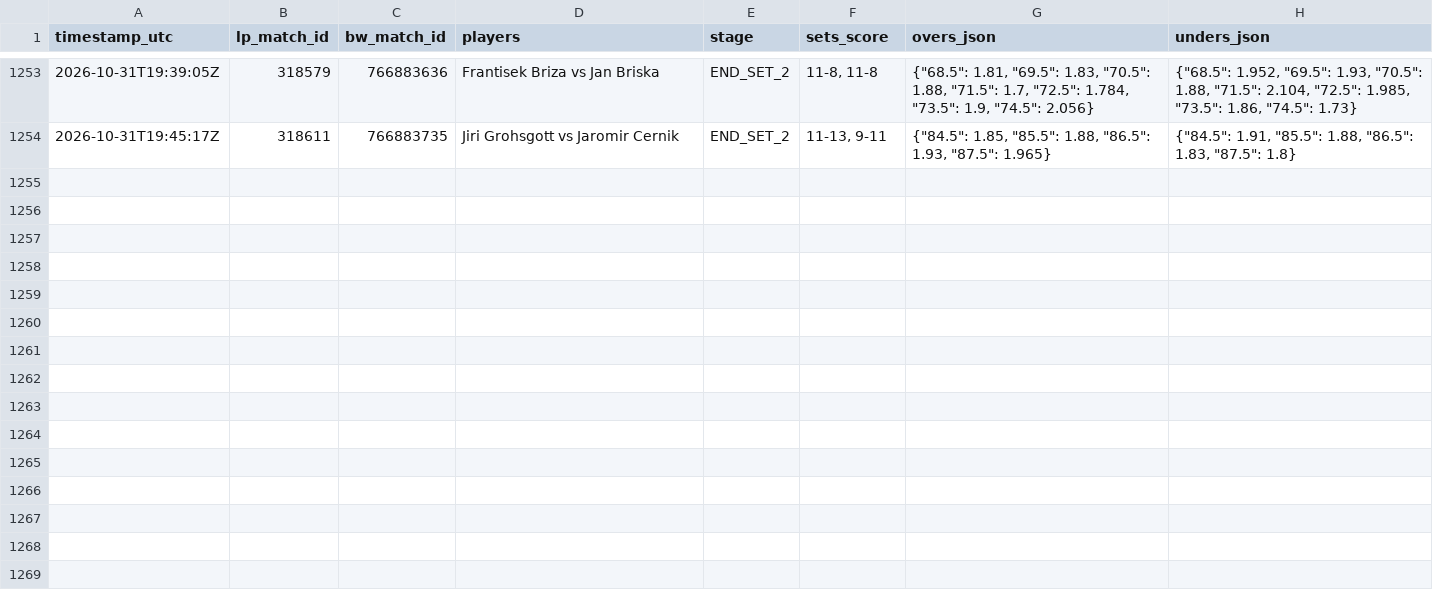
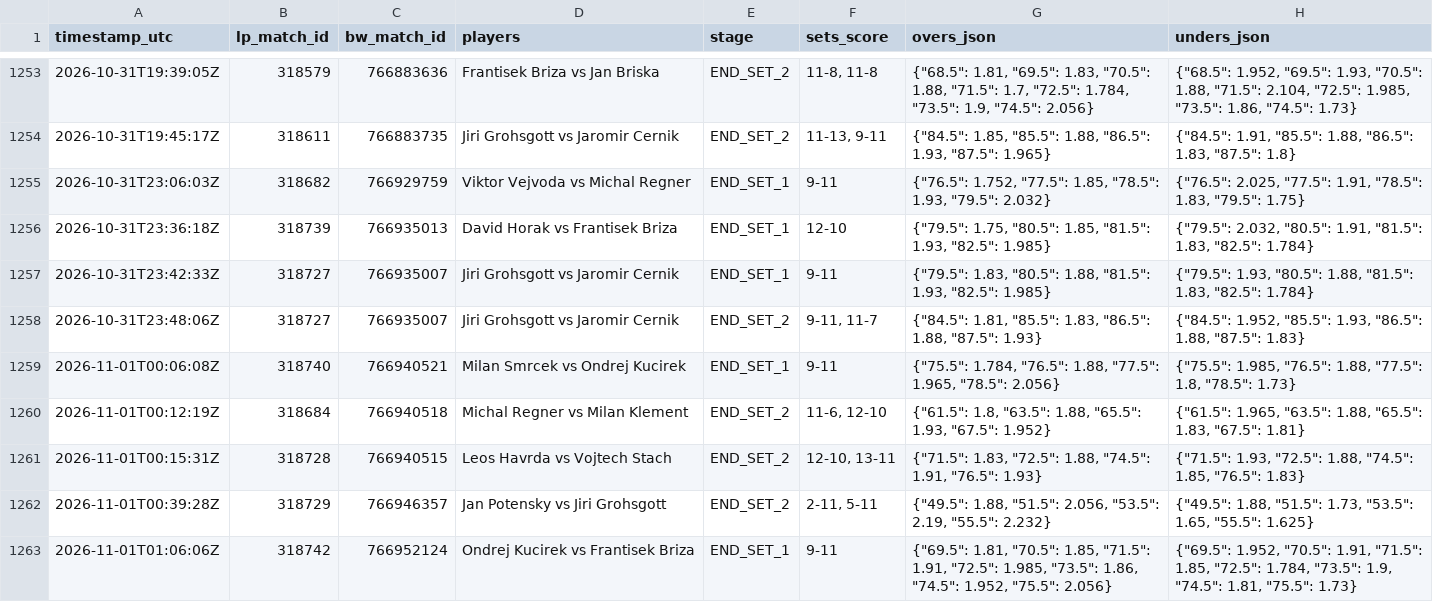
Before and after one commit to Blessed-200/core-telemetry-sync, a CSV file: bw_odds_ticks.csv, drawn as a sheet; only a part is shown, gaps mark what is left out; the diff covers the shown part only.

Commit message:
chore: sync LineMetrics state and odds ticks

```diff
--- a/bw_odds_ticks.csv
+++ b/bw_odds_ticks.csv
@@ -1254 +1254,10 @@ timestamp_utc,lp_match_id,bw_match_id,players,stage,sets_score,overs_json,unders
 2026-10-31T19:45:17Z,318611,766883735,Jiri Grohsgott vs Jaromir Cernik,END_SET_2,"11-13, 9-11","{""84.5"": 1.85, ""85.5"": 1.88, ""86.5"": 1.93, ""87.5"": 1.965}","{""84.5"": 1.91, ""85.5"": 1.88, ""86.5"": 1.83, ""87.5"": 1.8}"
+2026-10-31T23:06:03Z,318682,766929759,Viktor Vejvoda vs Michal Regner,END_SET_1,9-11,"{""76.5"": 1.752, ""77.5"": 1.85, ""78.5"": 1.93, ""79.5"": 2.032}","{""76.5"": 2.025, ""77.5"": 1.91, ""78.5"": 1.83, ""79.5"": 1.75}"
+2026-10-31T23:36:18Z,318739,766935013,David Horak vs Frantisek Briza,END_SET_1,12-10,"{""79.5"": 1.75, ""80.5"": 1.85, ""81.5"": 1.93, ""82.5"": 1.985}","{""79.5"": 2.032, ""80.5"": 1.91, ""81.5"": 1.83, ""82.5"": 1.784}"
+2026-10-31T23:42:33Z,318727,766935007,Jiri Grohsgott vs Jaromir Cernik,END_SET_1,9-11,"{""79.5"": 1.83, ""80.5"": 1.88, ""81.5"": 1.93, ""82.5"": 1.985}","{""79.5"": 1.93, ""80.5"": 1.88, ""81.5"": 1.83, ""82.5"": 1.784}"
+2026-10-31T23:48:06Z,318727,766935007,Jiri Grohsgott vs Jaromir Cernik,END_SET_2,"9-11, 11-7","{""84.5"": 1.81, ""85.5"": 1.83, ""86.5"": 1.88, ""87.5"": 1.93}","{""84.5"": 1.952, ""85.5"": 1.93, ""86.5"": 1.88, ""87.5"": 1.83}"
+2026-11-01T00:06:08Z,318740,766940521,Milan Smrcek vs Ondrej Kucirek,END_SET_1,9-11,"{""75.5"": 1.784, ""76.5"": 1.88, ""77.5"": 1.965, ""78.5"": 2.056}","{""75.5"": 1.985, ""76.5"": 1.88, ""77.5"": 1.8, ""78.5"": 1.73}"
+2026-11-01T00:12:19Z,318684,766940518,Michal Regner vs Milan Klement,END_SET_2,"11-6, 12-10","{""61.5"": 1.8, ""63.5"": 1.88, ""65.5"": 1.93, ""67.5"": 1.952}","{""61.5"": 1.965, ""63.5"": 1.88, ""65.5"": 1.83, ""67.5"": 1.81}"
+2026-11-01T00:15:31Z,318728,766940515,Leos Havrda vs Vojtech Stach,END_SET_2,"12-10, 13-11","{""71.5"": 1.83, ""72.5"": 1.88, ""74.5"": 1.91, ""76.5"": 1.93}","{""71.5"": 1.93, ""72.5"": 1.88, ""74.5"": 1.85, ""76.5"": 1.83}"
+2026-11-01T00:39:28Z,318729,766946357,Jan Potensky vs Jiri Grohsgott,END_SET_2,"2-11, 5-11","{""49.5"": 1.88, ""51.5"": 2.056, ""53.5"": 2.19, ""55.5"": 2.232}","{""49.5"": 1.88, ""51.5"": 1.73, ""53.5"": 1.65, ""55.5"": 1.625}"
+2026-11-01T01:06:06Z,318742,766952124,Ondrej Kucirek vs Frantisek Briza,END_SET_1,9-11,"{""69.5"": 1.81, ""70.5"": 1.85, ""71.5"": 1.91, ""72.5"": 1.985, ""73.5"": 1.86, ""74.5"": 1.952, ""75.5"": 2.056}","{""69.5"": 1.952, ""70.5"": 1.91, ""71.5"": 1.85, ""72.5"": 1.784, ""73.5"": 1.9, ""74.5"": 1.81, ""75.5"": 1.73}"
```
Also changed, not shown: 8 added rows elsewhere in this file, 2 other files.
